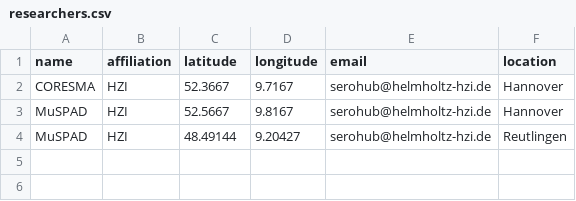
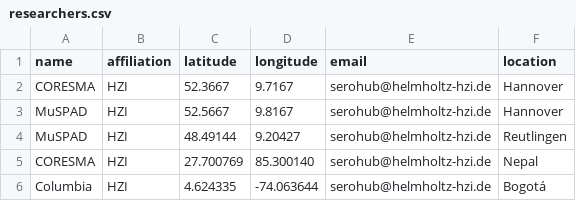
Before and after one commit to hzi-braunschweig/serohub, a CSV file: data/researchers.csv, drawn as a sheet.

```diff
--- a/data/researchers.csv
+++ b/data/researchers.csv
@@ -4 +4,3 @@ MuSPAD,HZI,52.5667,9.8167,serohub@helmholtz-hzi.de,Hannover
 MuSPAD,HZI,48.49144,9.20427,serohub@helmholtz-hzi.de,Reutlingen
+CORESMA,HZI,27.700769,85.300140,serohub@helmholtz-hzi.de,Nepal
+Columbia,HZI,4.624335,-74.063644,serohub@helmholtz-hzi.de,Bogotá
```
Also changed, not shown: 1 other file.
